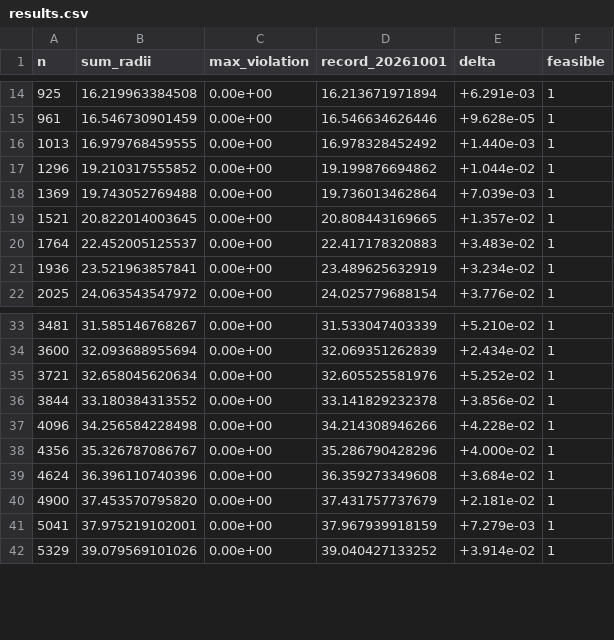
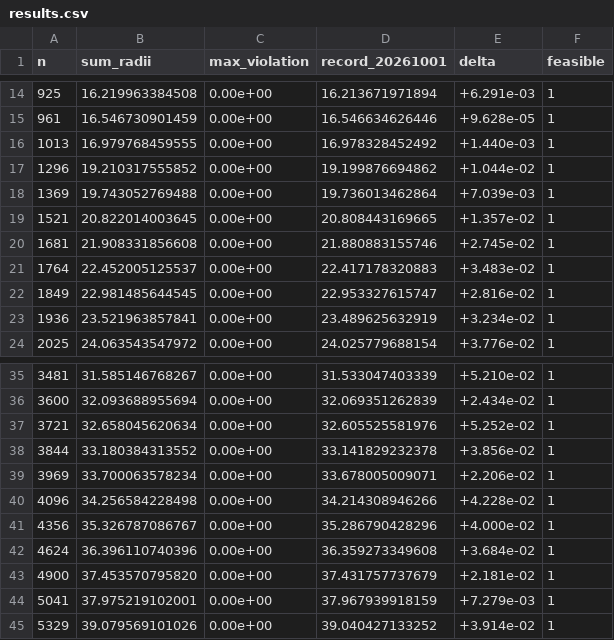
Before and after one commit to jasonzliang/circle-packing-sota, a CSV file: sota/si-v2-20261002-n501-10000/results.csv, drawn as a sheet; only a part is shown, gaps mark what is left out; the diff names each change by its address in the sheet, - before the commit and + after, or states it on an @@ line.

```diff
--- a/sota/si-v2-20261002-n501-10000/results.csv
+++ b/sota/si-v2-20261002-n501-10000/results.csv
+row 20: 1681 | 21.908331856608 | 0.00e+00 | 21.880883155746 | +2.745e-02 | 1
+row 22: 1849 | 22.981485644545 | 0.00e+00 | 22.953327615747 | +2.816e-02 | 1
+row 39: 3969 | 33.700063578234 | 0.00e+00 | 33.678005009071 | +2.206e-02 | 1
```
Also changed, not shown: 12 other files.
